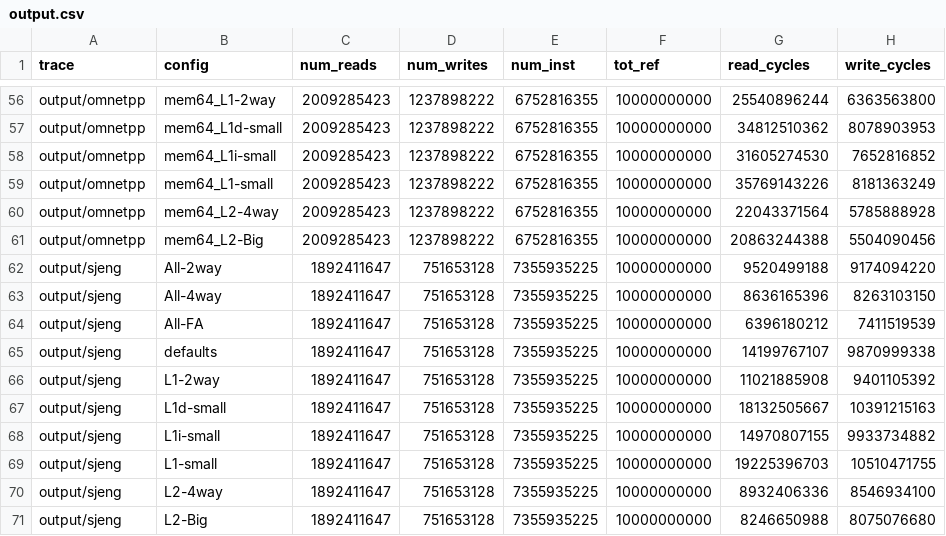
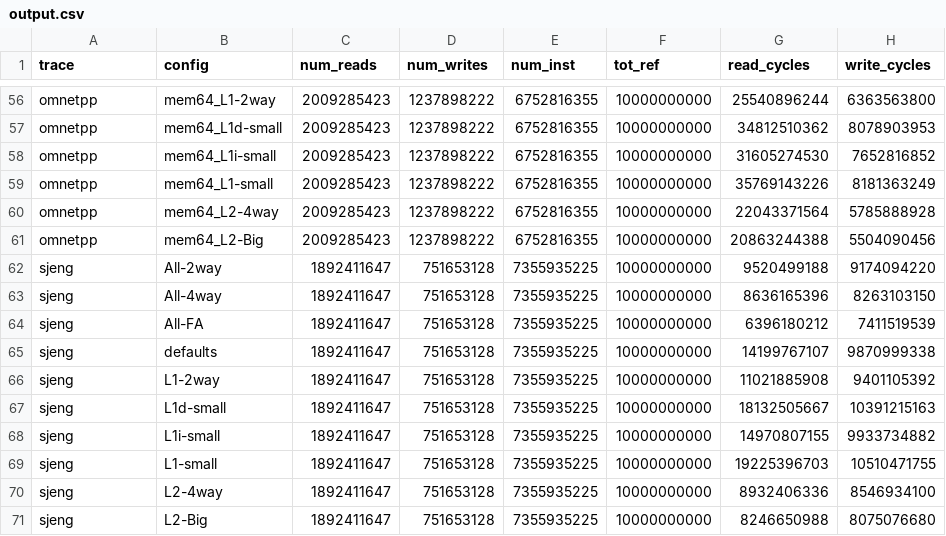
Before and after one commit to bustercherry/cache-monay, a CSV file: output/output.csv, drawn as a sheet; only a part is shown, gaps mark what is left out; the diff covers the shown part only; the diff names each change by its address in the sheet, - before the commit and + after, or states it on an @@ line.

```diff
--- a/output/output.csv
+++ b/output/output.csv
-A56:A61 (trace): output/omnetpp
+A56:A61 (trace): omnetpp
-A62:A71 (trace): output/sjeng
+A62:A71 (trace): sjeng
```
Also changed, not shown: 54 edited cells elsewhere in this file.
